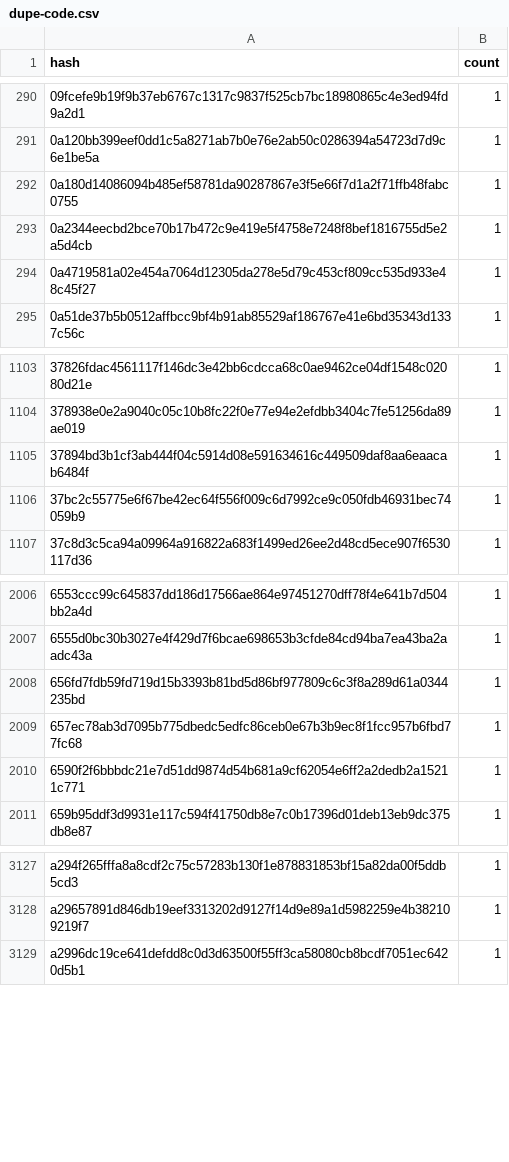
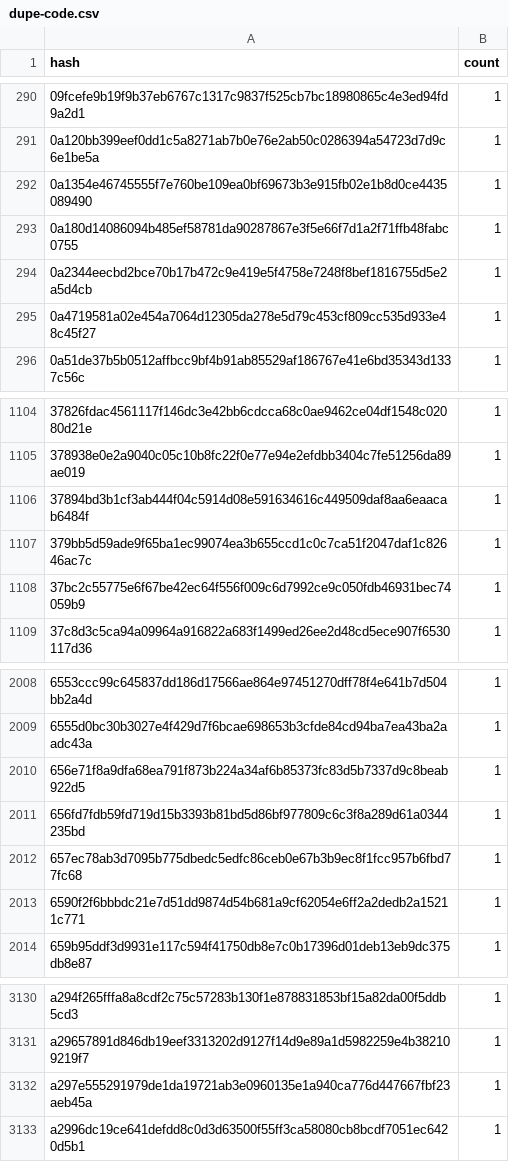
Before and after one commit to stellar-experimental/contract-wasms, a CSV file: analysis/dupe-code.csv, drawn as a sheet; only a part is shown, gaps mark what is left out; the diff names each change by its address in the sheet, - before the commit and + after, or states it on an @@ line.

```diff
--- a/analysis/dupe-code.csv
+++ b/analysis/dupe-code.csv
+row 292: 0a1354e46745555f7e760be109ea0bf69673b3e915fb02e1b8d0ce4435089490 | 1
+row 1107: 379bb5d59ade9f65ba1ec99074ea3b655ccd1c0c7ca51f2047daf1c82646ac7c | 1
+row 2010: 656e71f8a9dfa68ea791f873b224a34af6b85373fc83d5b7337d9c8beab922d5 | 1
+row 3132: a297e555291979de1da19721ab3e0960135e1a940ca776d447667fbf23aeb45a | 1
```
Also changed, not shown: analysis/count_instances_per_wasm.csv, analysis/find_error_name_collision_with_sdk_results.csv, 40 other files.
